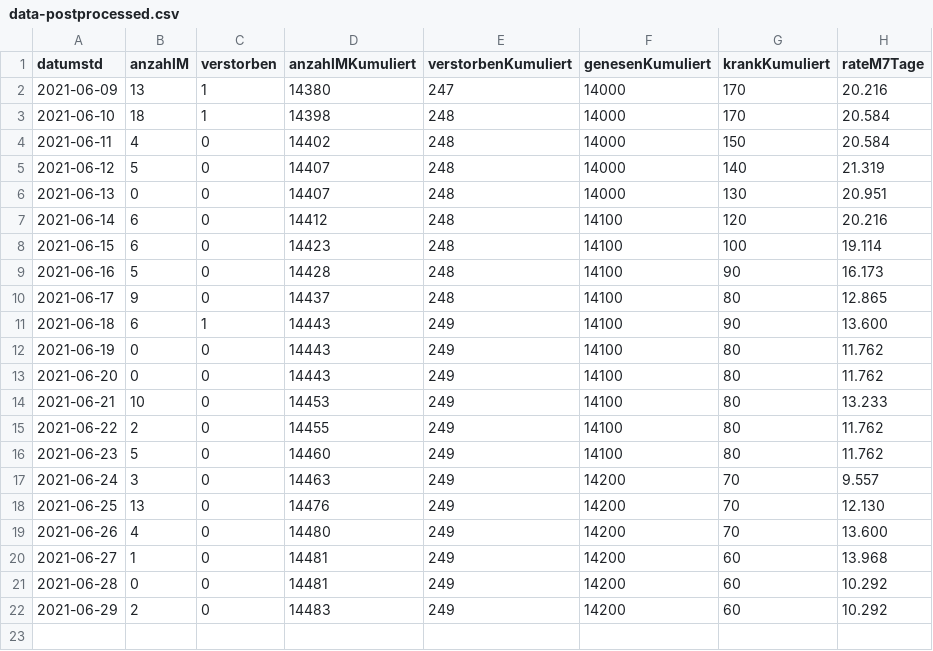
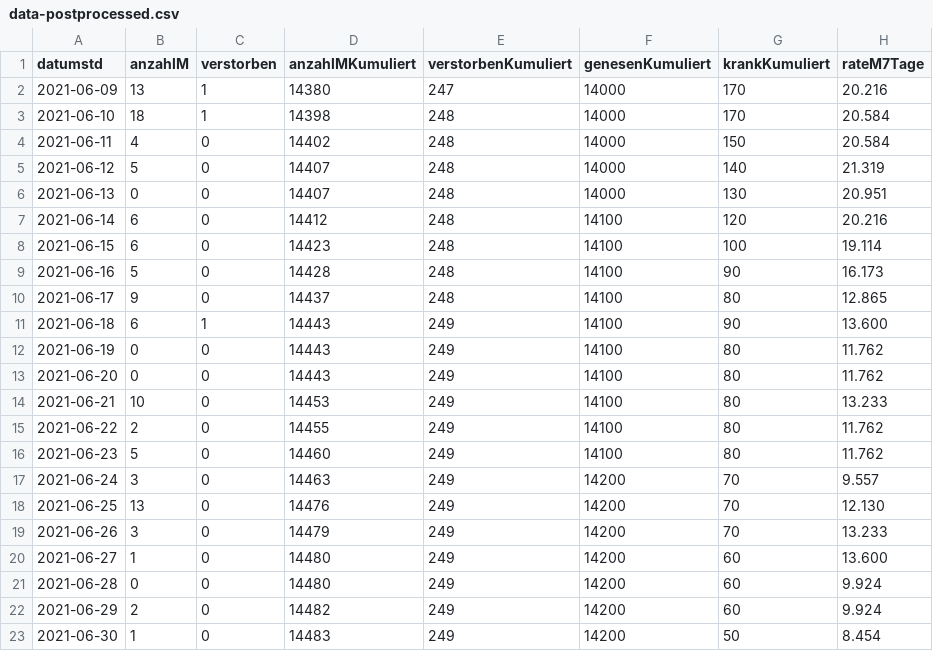
Before and after one commit to solygen/flat-covid19-oberberg, a CSV file: data-postprocessed.csv, drawn as a sheet.

Commit message:
Flat: latest data (2021-07-01T06:03:38.817Z) {   "date": "2021-07-01T06:03:38.817Z",   "files": [     {       "name": "data-history.csv",       "deltaBytes": 1090,       "source": "https://www.lzg.nrw.de/covid19/daten/covid19_5374.csv"     },     {       "name": "data-postprocessed.csv",       "deltaBytes": 39,       "source": "https://www.lzg.nrw.de/covid19/daten/covid19_5374.csv"     },     {       "name": "data.csv",       "deltaBytes": -9,       "source": "https://www.lzg.nrw.de/covid19/daten/covid19_5374.csv"     }   ] }

```diff
--- a/data-postprocessed.csv
+++ b/data-postprocessed.csv
@@ -18,5 +18,6 @@ datumstd,anzahlM,verstorben,anzahlMKumuliert,verstorbenKumuliert,genesenKumulier
 2021-06-25,13,0,14476,249,14200,70,12.130
-2021-06-26,4,0,14480,249,14200,70,13.600
-2021-06-27,1,0,14481,249,14200,60,13.968
-2021-06-28,0,0,14481,249,14200,60,10.292
-2021-06-29,2,0,14483,249,14200,60,10.292
+2021-06-26,3,0,14479,249,14200,70,13.233
+2021-06-27,1,0,14480,249,14200,60,13.600
+2021-06-28,0,0,14480,249,14200,60,9.924
+2021-06-29,2,0,14482,249,14200,60,9.924
+2021-06-30,1,0,14483,249,14200,50,8.454
```
Also changed, not shown: data-history.csv, data.csv.
